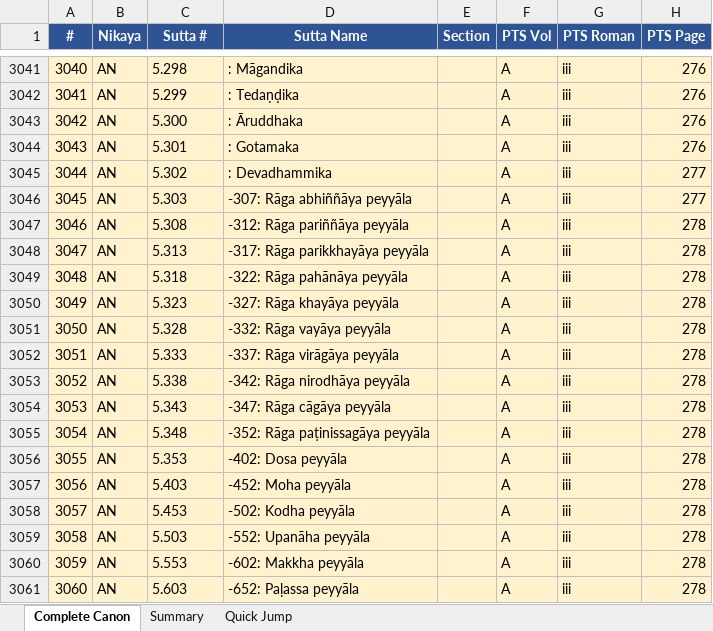
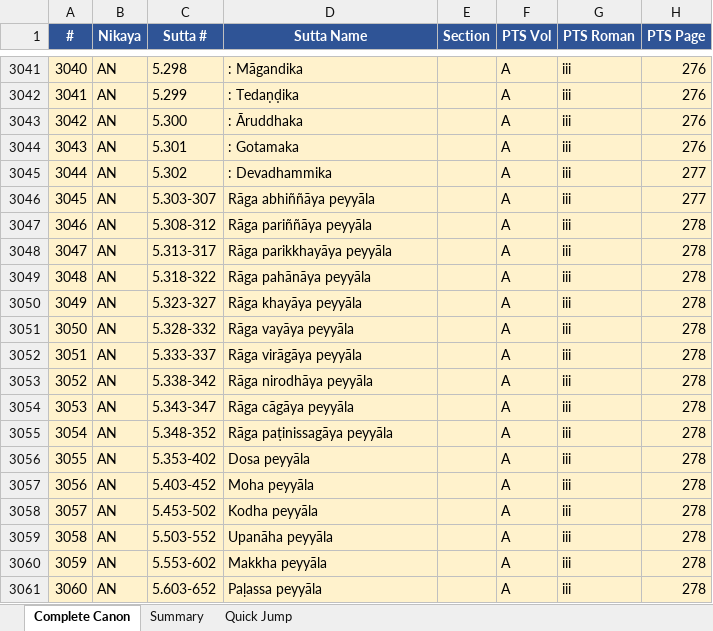
Before and after one commit to jorgecaa/pts-vri-concordance, an Excel workbook: PTS_Reference_Complete_Canon.xlsx, sheet Complete Canon, drawn as a sheet; only a part is shown, gaps mark what is left out; values as stored, in another font and other column widths than the file's, no borders; the diff covers the shown part only; the diff names each change by its address in the sheet, - before the commit and + after, or states it on an @@ line.

```diff
--- a/PTS_Reference_Complete_Canon.xlsx (sheet Complete Canon)
+++ b/PTS_Reference_Complete_Canon.xlsx (sheet Complete Canon)
-C3046 (Sutta #): 5.303
+C3046 (Sutta #): 5.303-307
-D3046 (Sutta Name): -307: Rāga abhiññāya peyyāla
+D3046 (Sutta Name): Rāga abhiññāya peyyāla
-C3047 (Sutta #): 5.308
+C3047 (Sutta #): 5.308-312
-D3047 (Sutta Name): -312: Rāga pariññāya peyyāla
+D3047 (Sutta Name): Rāga pariññāya peyyāla
-C3048 (Sutta #): 5.313
+C3048 (Sutta #): 5.313-317
-D3048 (Sutta Name): -317: Rāga parikkhayāya peyyāla
+D3048 (Sutta Name): Rāga parikkhayāya peyyāla
-C3049 (Sutta #): 5.318
+C3049 (Sutta #): 5.318-322
-D3049 (Sutta Name): -322: Rāga pahānāya peyyāla
+D3049 (Sutta Name): Rāga pahānāya peyyāla
-C3050 (Sutta #): 5.323
+C3050 (Sutta #): 5.323-327
-D3050 (Sutta Name): -327: Rāga khayāya peyyāla
+D3050 (Sutta Name): Rāga khayāya peyyāla
-C3051 (Sutta #): 5.328
+C3051 (Sutta #): 5.328-332
-D3051 (Sutta Name): -332: Rāga vayāya peyyāla
+D3051 (Sutta Name): Rāga vayāya peyyāla
-C3052 (Sutta #): 5.333
+C3052 (Sutta #): 5.333-337
-D3052 (Sutta Name): -337: Rāga virāgāya peyyāla
+D3052 (Sutta Name): Rāga virāgāya peyyāla
-C3053 (Sutta #): 5.338
+C3053 (Sutta #): 5.338-342
-D3053 (Sutta Name): -342: Rāga nirodhāya peyyāla
+D3053 (Sutta Name): Rāga nirodhāya peyyāla
-C3054 (Sutta #): 5.343
+C3054 (Sutta #): 5.343-347
-D3054 (Sutta Name): -347: Rāga cāgāya peyyāla
+D3054 (Sutta Name): Rāga cāgāya peyyāla
-C3055 (Sutta #): 5.348
+C3055 (Sutta #): 5.348-352
-D3055 (Sutta Name): -352: Rāga paṭinissagāya peyyāla
+D3055 (Sutta Name): Rāga paṭinissagāya peyyāla
-C3056 (Sutta #): 5.353
+C3056 (Sutta #): 5.353-402
-D3056 (Sutta Name): -402: Dosa peyyāla
+D3056 (Sutta Name): Dosa peyyāla
-C3057 (Sutta #): 5.403
+C3057 (Sutta #): 5.403-452
-D3057 (Sutta Name): -452: Moha peyyāla
+D3057 (Sutta Name): Moha peyyāla
-C3058 (Sutta #): 5.453
+C3058 (Sutta #): 5.453-502
-D3058 (Sutta Name): -502: Kodha peyyāla
+D3058 (Sutta Name): Kodha peyyāla
-C3059 (Sutta #): 5.503
+C3059 (Sutta #): 5.503-552
-D3059 (Sutta Name): -552: Upanāha peyyāla
+D3059 (Sutta Name): Upanāha peyyāla
-C3060 (Sutta #): 5.553
+C3060 (Sutta #): 5.553-602
-D3060 (Sutta Name): -602: Makkha peyyāla
+D3060 (Sutta Name): Makkha peyyāla
-C3061 (Sutta #): 5.603
+C3061 (Sutta #): 5.603-652
-D3061 (Sutta Name): -652: Paḷassa peyyāla
+D3061 (Sutta Name): Paḷassa peyyāla
```
Also changed, not shown: 294 edited cells elsewhere in this sheet, 1 other file.
